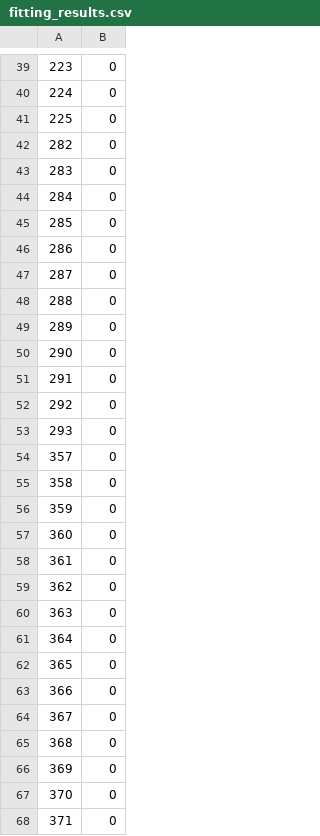
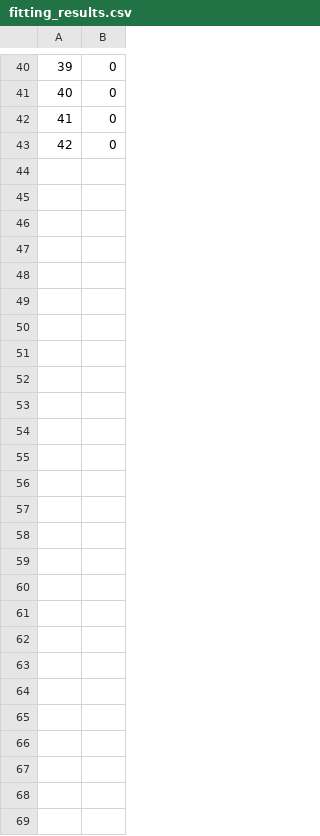
Before and after one commit to thedamlab/rodeo2, a CSV file: ripp_modules/thio/svm/fitting_results.csv, drawn as a sheet; only a part is shown, gaps mark what is left out; removed rows and columns are numbered as before the commit, all else as after; the diff covers the shown part only; the diff names each change by its address in the sheet, - before the commit and + after, or states it on an @@ line.

```diff
--- a/ripp_modules/thio/svm/fitting_results.csv
+++ b/ripp_modules/thio/svm/fitting_results.csv
@@ column A renumbered between rows 1 and 43 @@
-row 43: 283 | 0
-row 44: 284 | 0
-row 45: 285 | 0
-row 46: 286 | 0
-row 47: 287 | 0
-row 48: 288 | 0
-row 49: 289 | 0
-row 50: 290 | 0
-row 51: 291 | 0
-row 52: 292 | 0
-row 53: 293 | 0
-row 54: 357 | 0
-row 55: 358 | 0
-row 56: 359 | 0
-row 57: 360 | 0
-row 58: 361 | 0
-row 59: 362 | 0
-row 60: 363 | 0
-row 61: 364 | 0
-row 62: 365 | 0
-row 63: 366 | 0
-row 64: 367 | 0
-row 65: 368 | 0
-row 66: 369 | 0
-row 67: 370 | 0
-row 68: 371 | 0
```
Also changed, not shown: 1 added row elsewhere in this file, ripp_modules/linar/svm/fitting_results.csv, ripp_modules/linar/svm/linar_training_set.csv, 19 other files.
